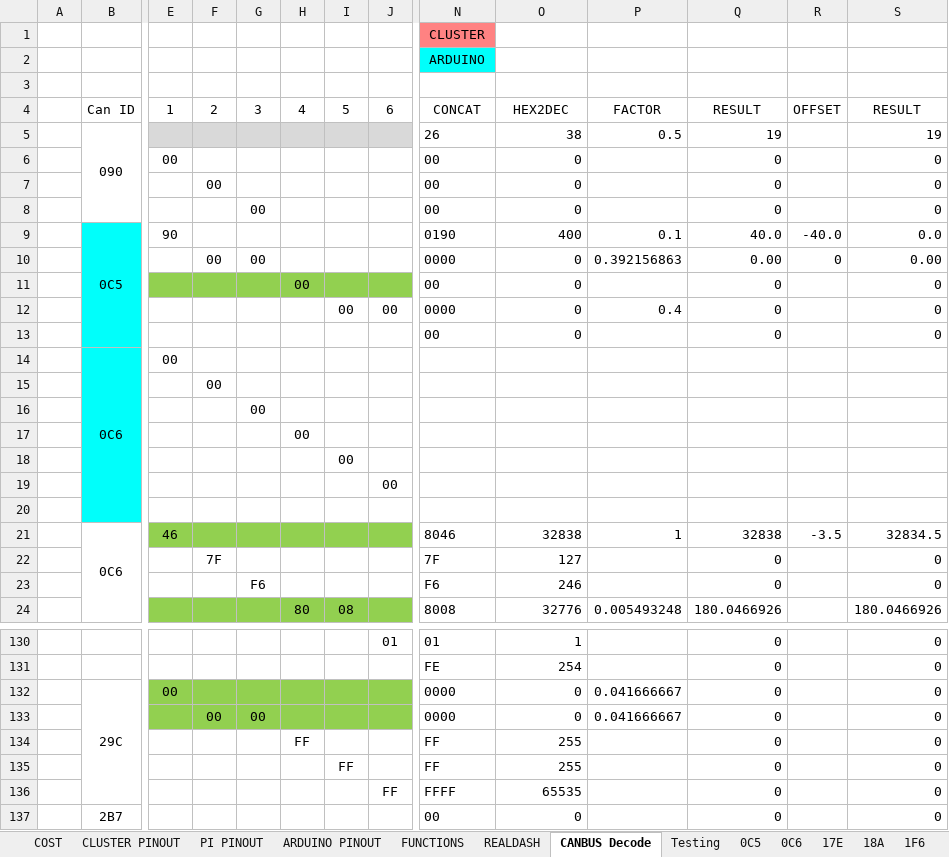
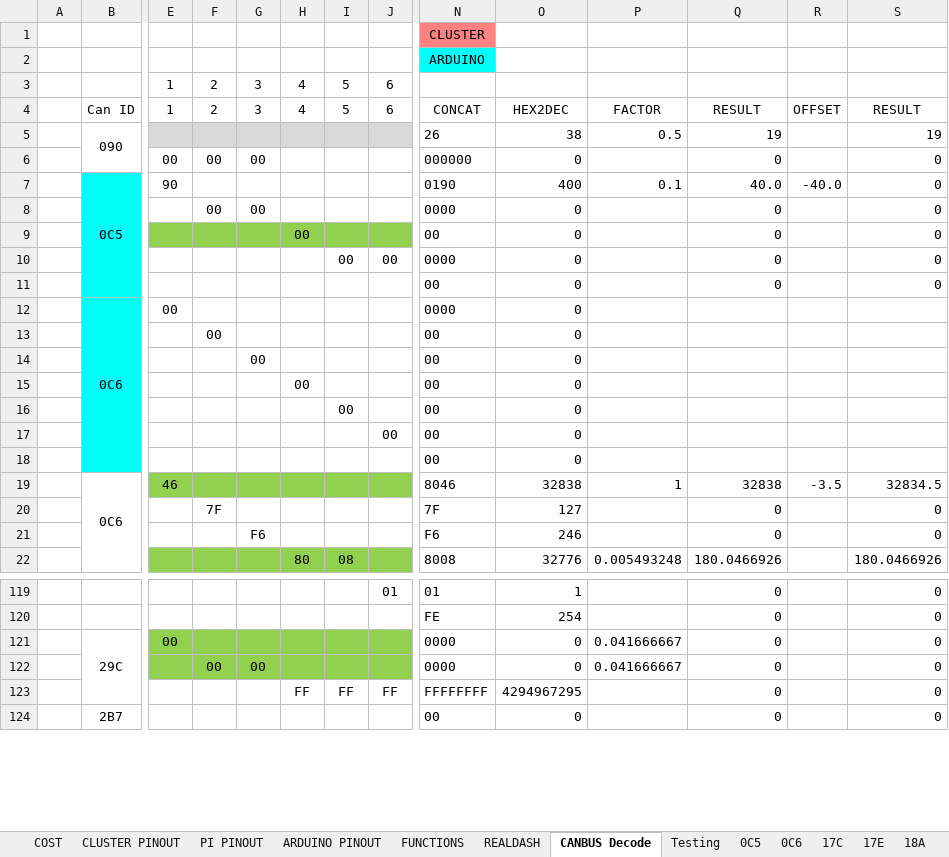
Before and after one commit to TheCosmicNebula/ClioIVDigitalDash, an Excel workbook: Digital_Dashboard.xlsx, sheet CANBUS Decode, drawn as a sheet; only a part is shown, gaps mark what is left out; values as stored, in another font and other column widths than the file's, no borders; removed rows and columns are numbered as before the commit, all else as after; rows hold the shown columns only; the diff covers the shown part only; the diff names each change by its address in the sheet, - before the commit and + after, or states it on an @@ line.

```diff
--- a/Digital_Dashboard.xlsx (sheet CANBUS Decode)
+++ b/Digital_Dashboard.xlsx (sheet CANBUS Decode)
+sheet tab: 17C
-row 3: (empty)
+row 3:  |  | 1 | 2 | 3 | 4 | 5 | 6
-F6: (empty)
+F6: 00
-G6: (empty)
+G6: 00
-N6: 00
+N6: 000000
-row 7:  |  |  | 00 |  |  |  |  | 00 | 0 |  | 0 |  | 0
-row 8:  |  |  |  | 00 |  |  |  | 00 | 0 |  | 0 |  | 0
-S7: 0.0
+S7: 0
-P8: 0.392156863
+P8: (empty)
-Q8: 0.00
+Q8: 0
-R8: 0
+R8: (empty)
-S8: 0.00
+S8: 0
-P10: 0.4
+P10: (empty)
-N12: (empty)
+N12: 0000
-O12: (empty)
+O12: 0
-row 15:  |  |  | 00
-row 16:  |  |  |  | 00
-row 17:  |  |  |  |  | 00
-row 18:  |  |  |  |  |  | 00
-row 19:  |  |  |  |  |  |  | 00
-row 20: (empty)
+row 13:  |  |  | 00 |  |  |  |  | 00 | 0
+row 14:  |  |  |  | 00 |  |  |  | 00 | 0
+row 15:  |  |  |  |  | 00 |  |  | 00 | 0
+row 16:  |  |  |  |  |  | 00 |  | 00 | 0
+row 17:  |  |  |  |  |  |  | 00 | 00 | 0
+row 18:  |  |  |  |  |  |  |  | 00 | 0
-row 134:  |  |  |  |  | FF |  |  | FF | 255 |  | 0 |  | 0
-row 135:  |  |  |  |  |  | FF |  | FF | 255 |  | 0 |  | 0
-H123: (empty)
+H123: FF
-I123: (empty)
+I123: FF
-N123: FFFF
+N123: FFFFFFFF
-O123: 65535
+O123: 4294967295
```
Also changed, not shown: 3 added rows, 25 removed rows, 1 moved row, 58 edited cells, cell formats and merged cells elsewhere in this sheet, sheet 699, sheet Testing, sheet 3F7, formulas that keep their value, 26 other files.
